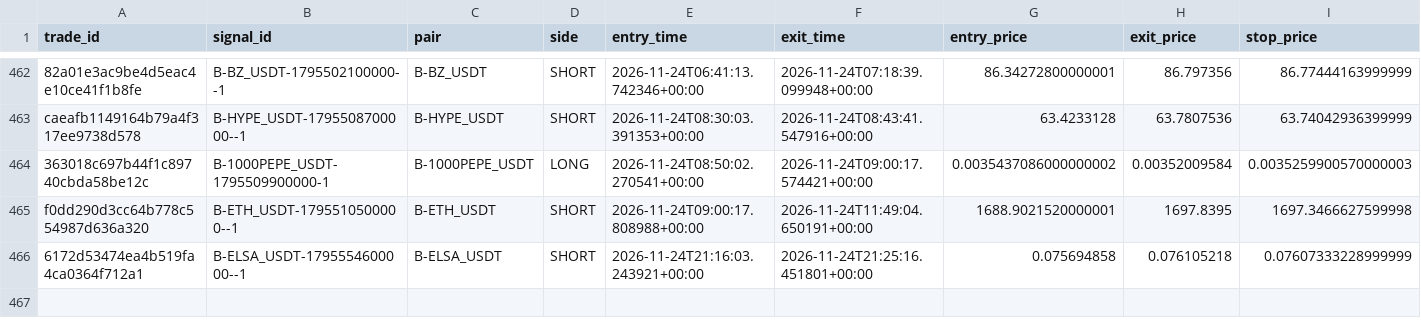
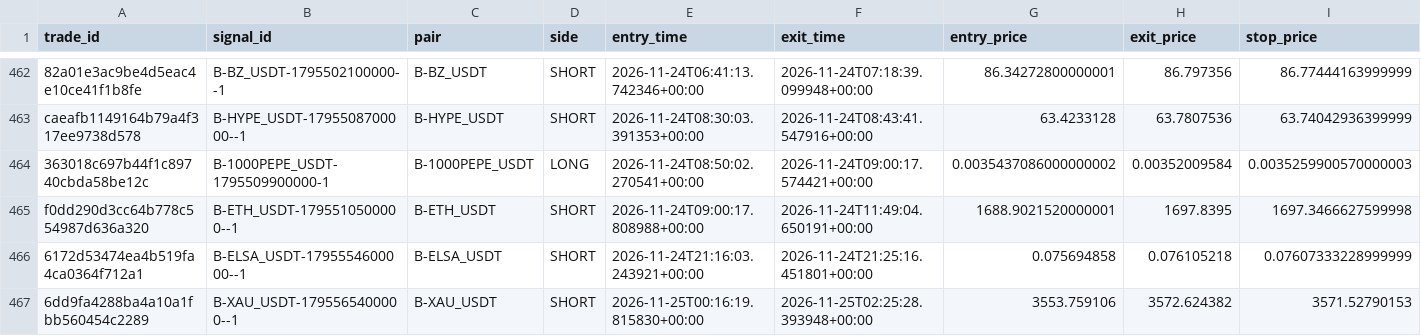
Before and after one commit to harnepal-hub/AMTE-Self-Evolving-Intraday-Trading-Engine, a CSV file: data/paper_live/trade_journal.csv, drawn as a sheet; only a part is shown, gaps mark what is left out; rows hold the shown columns only; the diff names each change by its address in the sheet, - before the commit and + after, or states it on an @@ line.

```diff
--- a/data/paper_live/trade_journal.csv
+++ b/data/paper_live/trade_journal.csv
+row 467: 6dd9fa4288ba4a10a1fbb560454c2289 | B-XAU_USDT-1795565400000--1 | B-XAU_USDT | SHORT | 2026-11-25T00:16:19.815830+00:00 | 2026-11-25T02:25:28.393948+00:00 | 3553.759106 | 3572.624382 | 3571.52790153
```
Also changed, not shown: 12 other files.
